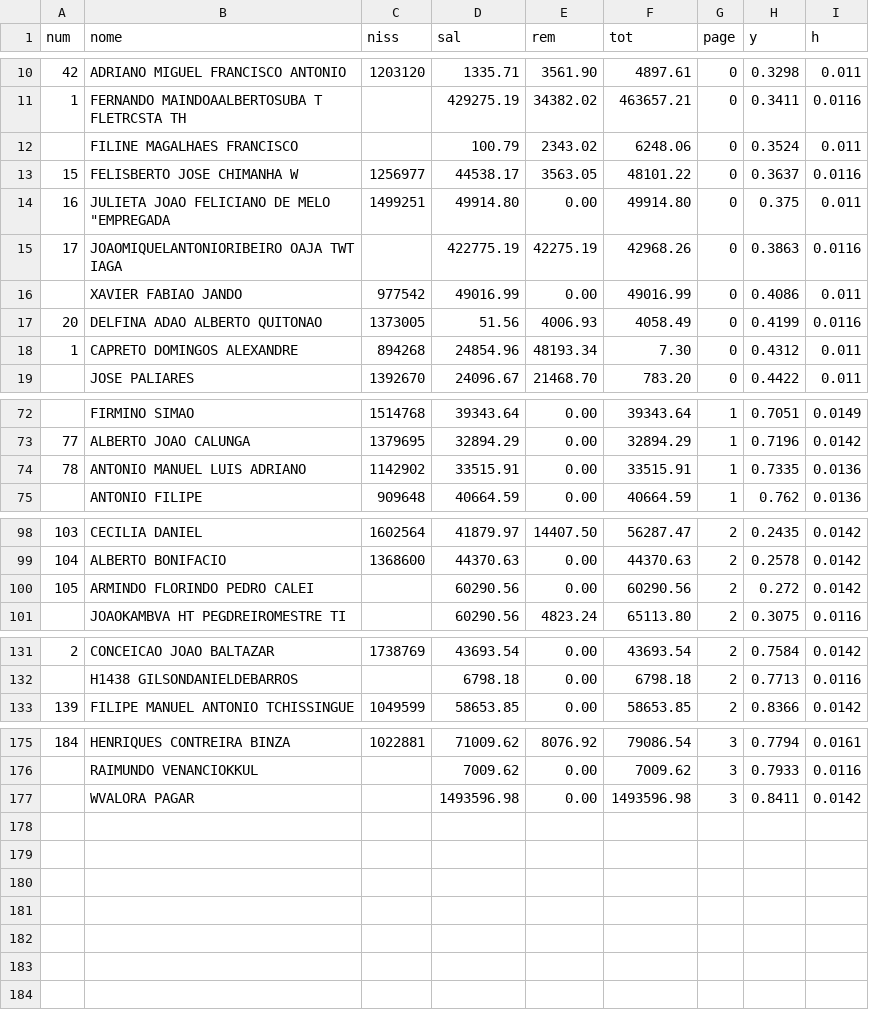
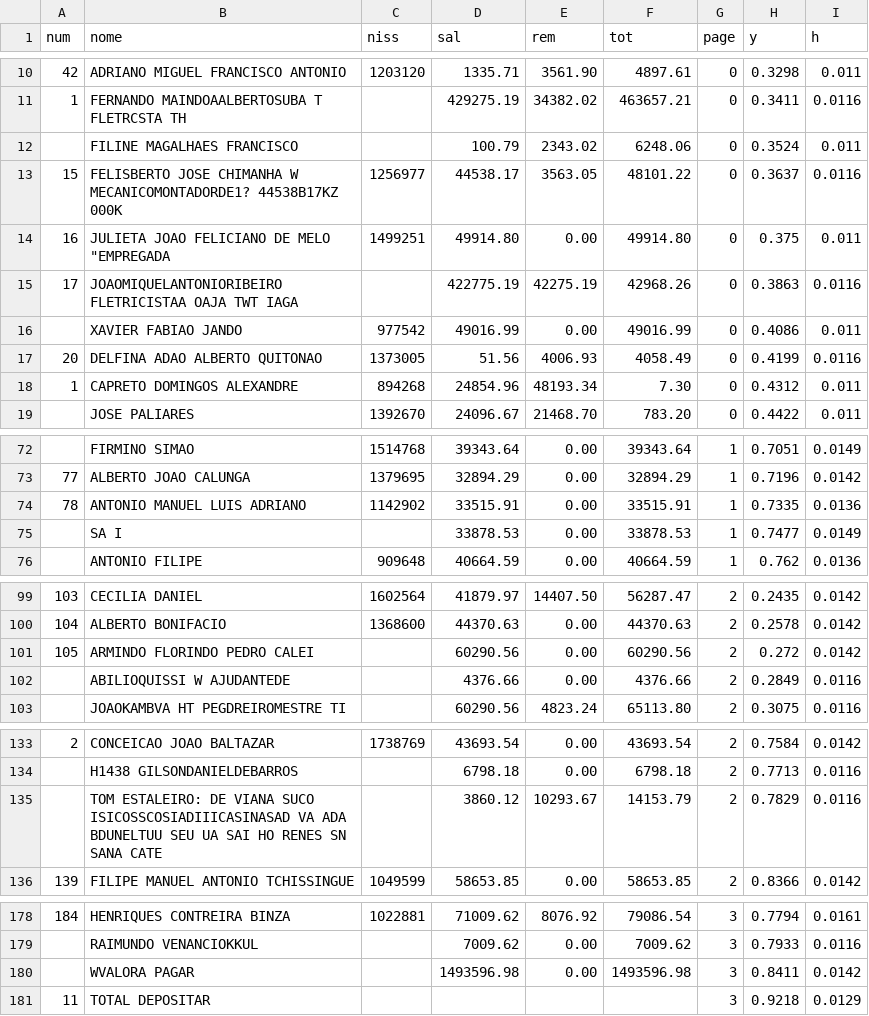
Before and after one commit to CredoDivaldo/mapa-inss-elecnor-2013, a CSV file: data/2013/01_semifinal.csv, drawn as a sheet; only a part is shown, gaps mark what is left out; the diff covers the shown part only.

```diff
--- a/data/2013/01_semifinal.csv
+++ b/data/2013/01_semifinal.csv
@@ -12,5 +12,5 @@
 ,FILINE MAGALHAES FRANCISCO,,100.79,2343.02,6248.06,0,0.3524,0.011
-15,FELISBERTO JOSE CHIMANHA W,1256977,44538.17,3563.05,48101.22,0,0.3637,0.0116
+15,FELISBERTO JOSE CHIMANHA W MECANICOMONTADORDE1? 44538B17KZ 000K,1256977,44538.17,3563.05,48101.22,0,0.3637,0.0116
 16,"JULIETA JOAO FELICIANO DE MELO ""EMPREGADA",1499251,49914.80,0.00,49914.80,0,0.375,0.011
-17,JOAOMIQUELANTONIORIBEIRO OAJA TWT IAGA,,422775.19,42275.19,42968.26,0,0.3863,0.0116
+17,JOAOMIQUELANTONIORIBEIRO FLETRICISTAA OAJA TWT IAGA,,422775.19,42275.19,42968.26,0,0.3863,0.0116
 ,XAVIER FABIAO JANDO,977542,49016.99,0.00,49016.99,0,0.4086,0.011
@@ -74,2 +74,3 @@
 78,ANTONIO MANUEL LUIS ADRIANO,1142902,33515.91,0.00,33515.91,1,0.7335,0.0136
+,SA I,,33878.53,0.00,33878.53,1,0.7477,0.0149
 ,ANTONIO FILIPE,909648,40664.59,0.00,40664.59,1,0.762,0.0136
@@ -100,2 +101,3 @@
 105,ARMINDO FLORINDO PEDRO CALEI,,60290.56,0.00,60290.56,2,0.272,0.0142
+,ABILIOQUISSI W AJUDANTEDE,,4376.66,0.00,4376.66,2,0.2849,0.0116
 ,JOAOKAMBVA HT PEGDREIROMESTRE TI,,60290.56,4823.24,65113.80,2,0.3075,0.0116
@@ -132,2 +134,3 @@
 ,H1438 GILSONDANIELDEBARROS,,6798.18,0.00,6798.18,2,0.7713,0.0116
+,TOM ESTALEIRO: DE VIANA SUCO ISICOSSCOSIADIIICASINASAD VA ADA BDUNELTUU SEU UA SAI HO RENES SN SANA CATE,,3860.12,10293.67,14153.79,2,0.7829,0.0116
 139,FILIPE MANUEL ANTONIO TCHISSINGUE,1049599,58653.85,0.00,58653.85,2,0.8366,0.0142
@@ -177 +180,2 @@
 ,WVALORA PAGAR,,1493596.98,0.00,1493596.98,3,0.8411,0.0142
+11,TOTAL DEPOSITAR,,,,,3,0.9218,0.0129
```
Also changed, not shown: 3 edited cells elsewhere in this file, data/2013/02_semifinal.csv, data/2013/03_semifinal.csv, 11 other files.
